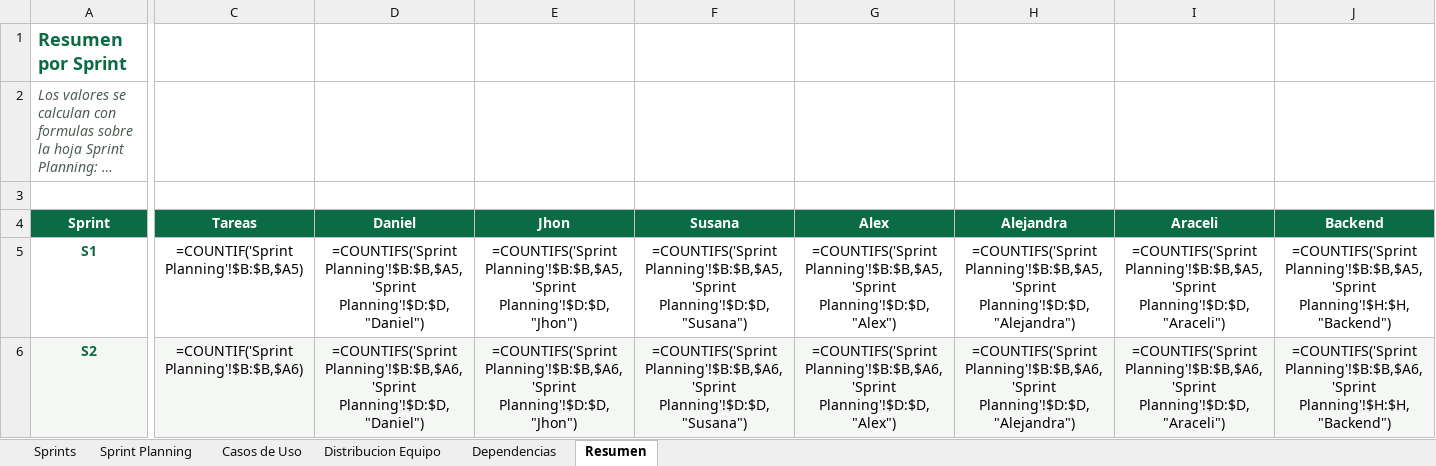
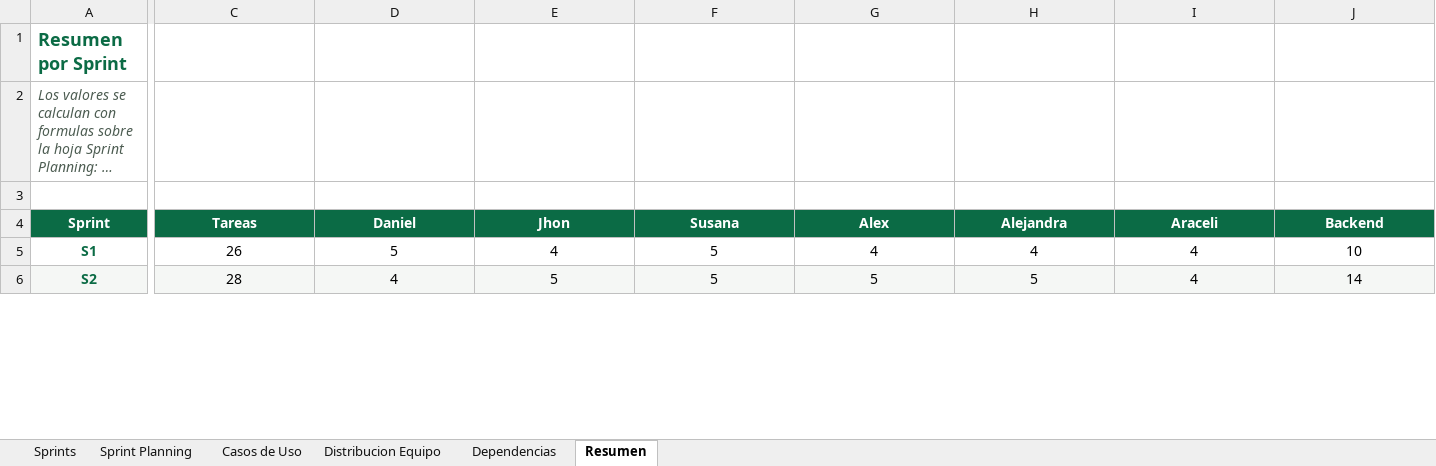
Before and after one commit to daniel-ol5/analisisfutbol, an Excel workbook: docs/Sprint-Planning-Area-Tecnica.xlsx, sheet Resumen, drawn as a sheet; only a part is shown, gaps mark what is left out; long unchanged cells end in …; values as stored, in another font and other column widths than the file's, no borders; formulas without a stored value are shown as written; the diff covers the shown part only; the diff names each change by its address in the sheet, - before the commit and + after, or states it on an @@ line.

```diff
--- a/docs/Sprint-Planning-Area-Tecnica.xlsx (sheet Resumen)
+++ b/docs/Sprint-Planning-Area-Tecnica.xlsx (sheet Resumen)
-C5 (Tareas): =COUNTIF('Sprint Planning'!$B:$B,$A5)
+C5 (Tareas): 26
-D5 (Daniel): =COUNTIFS('Sprint Planning'!$B:$B,$A5,'Sprint Planning'!$D:$D,"Daniel")
+D5 (Daniel): 5
-E5 (Jhon): =COUNTIFS('Sprint Planning'!$B:$B,$A5,'Sprint Planning'!$D:$D,"Jhon")
+E5 (Jhon): 4
-F5 (Susana): =COUNTIFS('Sprint Planning'!$B:$B,$A5,'Sprint Planning'!$D:$D,"Susana")
+F5 (Susana): 5
-G5 (Alex): =COUNTIFS('Sprint Planning'!$B:$B,$A5,'Sprint Planning'!$D:$D,"Alex")
+G5 (Alex): 4
-H5 (Alejandra): =COUNTIFS('Sprint Planning'!$B:$B,$A5,'Sprint Planning'!$D:$D,"Alejandra")
+H5 (Alejandra): 4
-I5 (Araceli): =COUNTIFS('Sprint Planning'!$B:$B,$A5,'Sprint Planning'!$D:$D,"Araceli")
+I5 (Araceli): 4
-J5 (Backend): =COUNTIFS('Sprint Planning'!$B:$B,$A5,'Sprint Planning'!$H:$H,"Backend")
+J5 (Backend): 10
-C6 (Tareas): =COUNTIF('Sprint Planning'!$B:$B,$A6)
+C6 (Tareas): 28
-D6 (Daniel): =COUNTIFS('Sprint Planning'!$B:$B,$A6,'Sprint Planning'!$D:$D,"Daniel")
+D6 (Daniel): 4
-E6 (Jhon): =COUNTIFS('Sprint Planning'!$B:$B,$A6,'Sprint Planning'!$D:$D,"Jhon")
+E6 (Jhon): 5
-F6 (Susana): =COUNTIFS('Sprint Planning'!$B:$B,$A6,'Sprint Planning'!$D:$D,"Susana")
+F6 (Susana): 5
-G6 (Alex): =COUNTIFS('Sprint Planning'!$B:$B,$A6,'Sprint Planning'!$D:$D,"Alex")
+G6 (Alex): 5
-H6 (Alejandra): =COUNTIFS('Sprint Planning'!$B:$B,$A6,'Sprint Planning'!$D:$D,"Alejandra")
+H6 (Alejandra): 5
-I6 (Araceli): =COUNTIFS('Sprint Planning'!$B:$B,$A6,'Sprint Planning'!$D:$D,"Araceli")
+I6 (Araceli): 4
-J6 (Backend): =COUNTIFS('Sprint Planning'!$B:$B,$A6,'Sprint Planning'!$H:$H,"Backend")
+J6 (Backend): 14
```
Also changed, not shown: 55 edited cells elsewhere in this sheet, sheet Casos de Uso, 16 other files.
